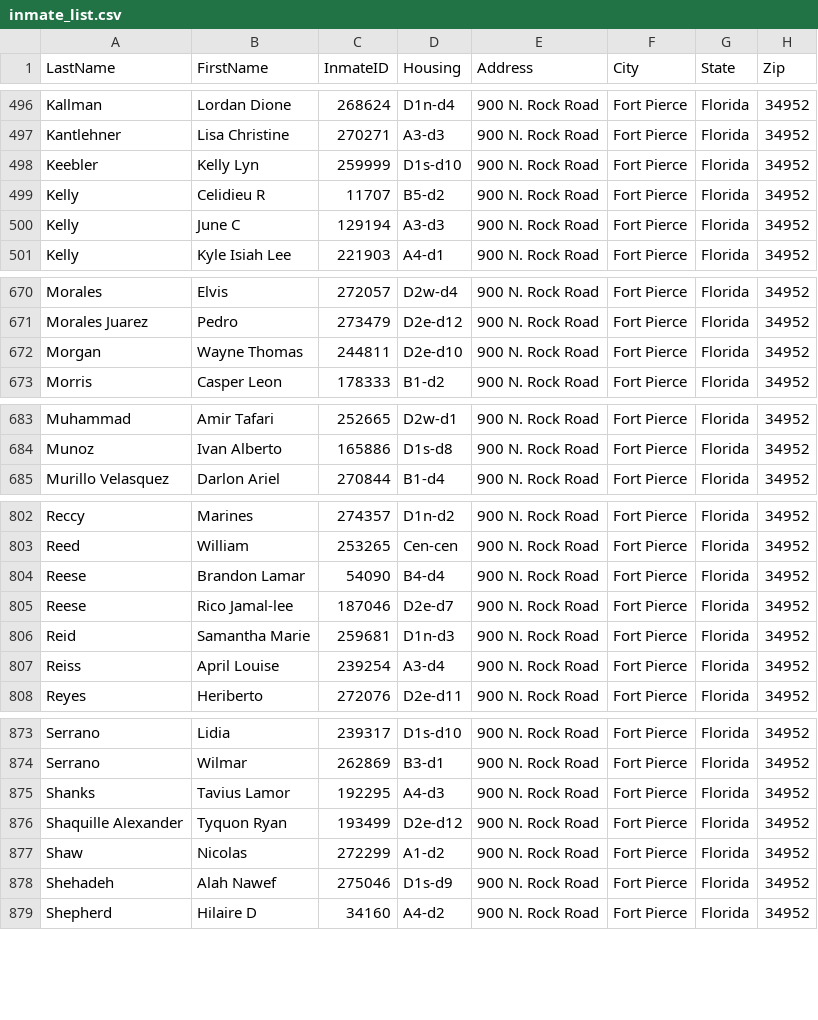
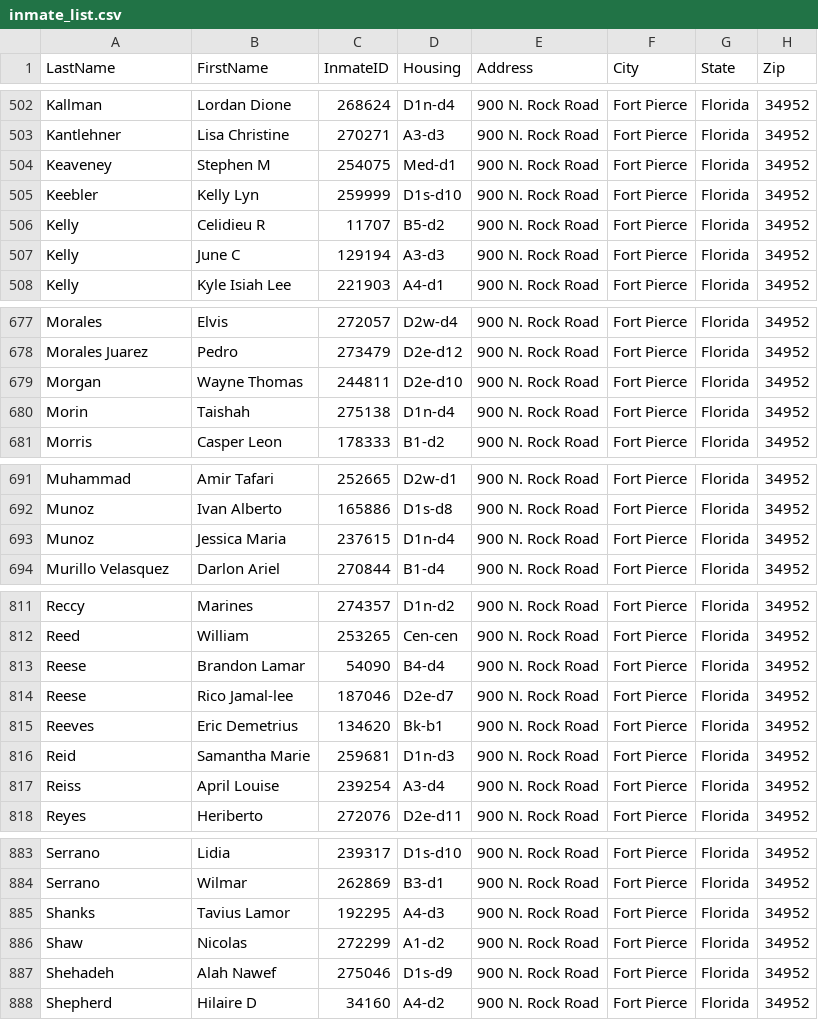
Before and after one commit to webrezaul/david, a CSV file: inmate_list.csv, drawn as a sheet; only a part is shown, gaps mark what is left out; removed rows and columns are numbered as before the commit, all else as after; the diff covers the shown part only; the diff names each change by its address in the sheet, - before the commit and + after, or states it on an @@ line.

```diff
--- a/inmate_list.csv
+++ b/inmate_list.csv
+row 504: Keaveney | Stephen M | 254075 | Med-d1 | 900 N. Rock Road | Fort Pierce | Florida | 34952
+row 680: Morin | Taishah | 275138 | D1n-d4 | 900 N. Rock Road | Fort Pierce | Florida | 34952
+row 693: Munoz | Jessica Maria | 237615 | D1n-d4 | 900 N. Rock Road | Fort Pierce | Florida | 34952
+row 815: Reeves | Eric Demetrius | 134620 | Bk-b1 | 900 N. Rock Road | Fort Pierce | Florida | 34952
-row 876: Shaquille Alexander | Tyquon Ryan | 193499 | D2e-d12 | 900 N. Rock Road | Fort Pierce | Florida | 34952
```
Also changed, not shown: 10 added rows, 3 removed rows and 10 edited cells elsewhere in this file, 1 other file.
